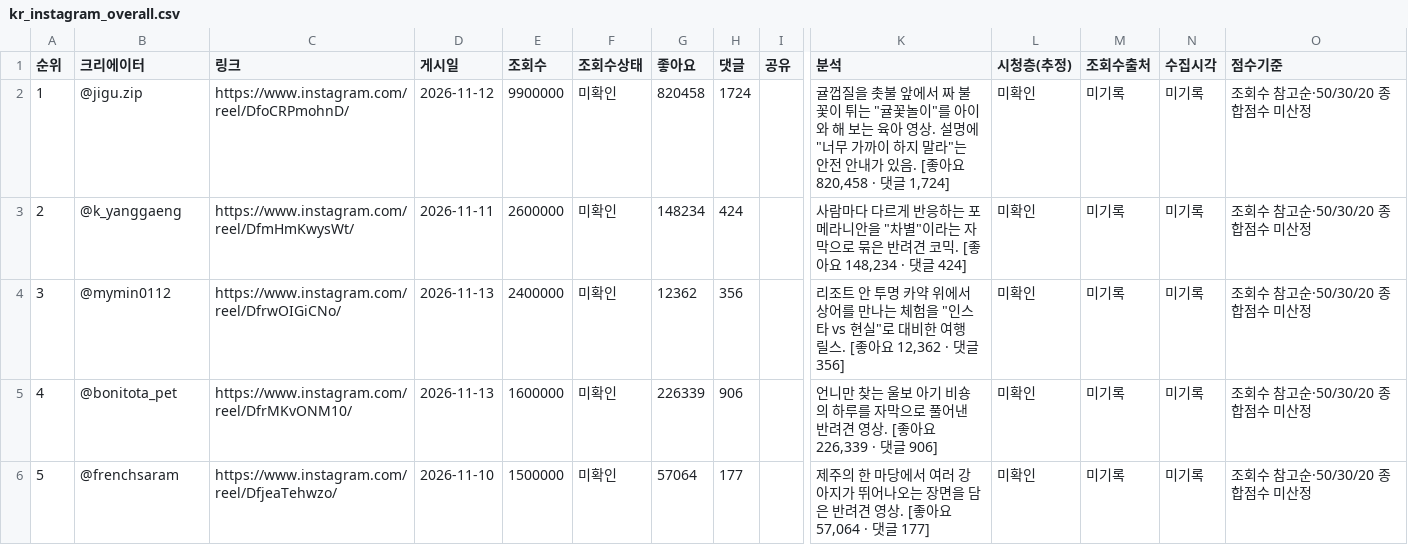
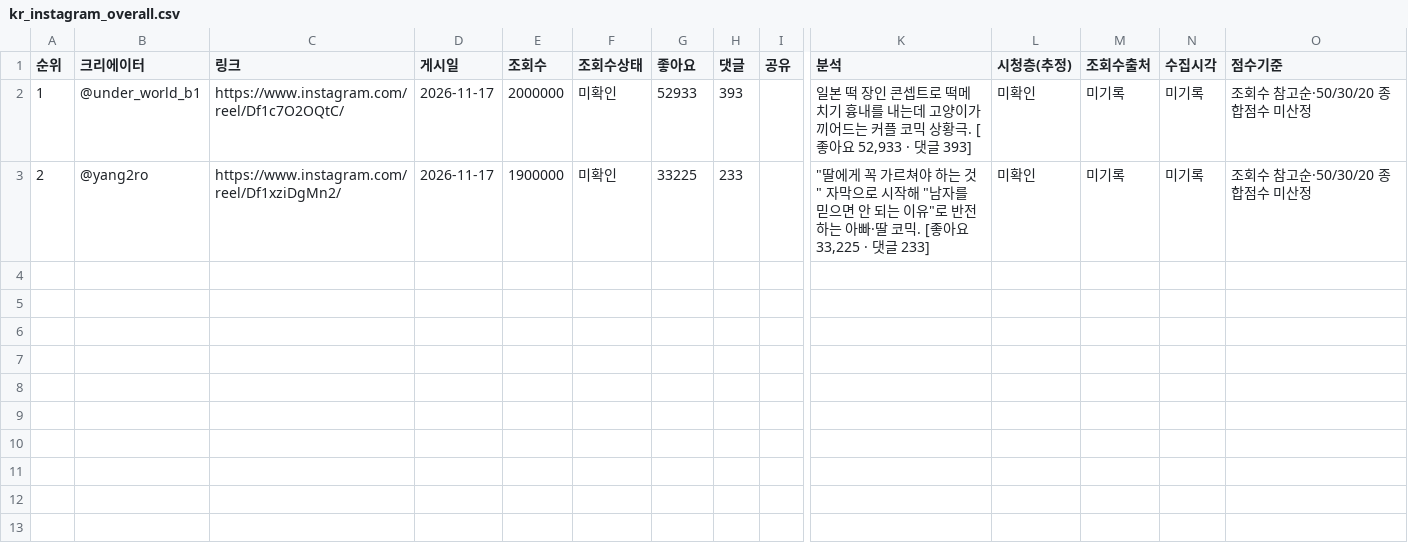
Before and after one commit to hyeokjun-cmd/vemontes-trend, a CSV file: 6ek3naMIX41iE6vjuP2Q4cVLT7Gtdyy3/kr_instagram_overall.csv, drawn as a sheet; only a part is shown, gaps mark what is left out; rows hold the shown columns only; the diff names each change by its address in the sheet, - before the commit and + after, or states it on an @@ line.

```diff
--- a/6ek3naMIX41iE6vjuP2Q4cVLT7Gtdyy3/kr_instagram_overall.csv
+++ b/6ek3naMIX41iE6vjuP2Q4cVLT7Gtdyy3/kr_instagram_overall.csv
-B2 (크리에이터): @jigu.zip
+B2 (크리에이터): @under_world_b1
-C2 (링크): https://www.instagram.com/reel/DfoCRPmohnD/
+C2 (링크): https://www.instagram.com/reel/Df1c7O2OQtC/
-D2 (게시일): 2026-11-12
+D2 (게시일): 2026-11-17
-E2 (조회수): 9900000
+E2 (조회수): 2000000
-G2 (좋아요): 820458
+G2 (좋아요): 52933
-H2 (댓글): 1724
+H2 (댓글): 393
-K2 (분석): 귤껍질을 촛불 앞에서 짜 불꽃이 튀는 "귤꽃놀이"를 아이와 해 보는 육아 영상. 설명에 "너무 가까이 하지 말라"는 안전 안내가 있음. [좋아요 820,458 · 댓글 1,724]
+K2 (분석): 일본 떡 장인 콘셉트로 떡메치기 흉내를 내는데 고양이가 끼어드는 커플 코믹 상황극. [좋아요 52,933 · 댓글 393]
-B3 (크리에이터): @k_yanggaeng
+B3 (크리에이터): @yang2ro
-C3 (링크): https://www.instagram.com/reel/DfmHmKwysWt/
+C3 (링크): https://www.instagram.com/reel/Df1xziDgMn2/
-D3 (게시일): 2026-11-11
+D3 (게시일): 2026-11-17
-E3 (조회수): 2600000
+E3 (조회수): 1900000
-G3 (좋아요): 148234
+G3 (좋아요): 33225
-H3 (댓글): 424
+H3 (댓글): 233
-K3 (분석): 사람마다 다르게 반응하는 포메라니안을 "차별"이라는 자막으로 묶은 반려견 코믹. [좋아요 148,234 · 댓글 424]
+K3 (분석): "딸에게 꼭 가르쳐야 하는 것" 자막으로 시작해 "남자를 믿으면 안 되는 이유"로 반전하는 아빠·딸 코믹. [좋아요 33,225 · 댓글 233]
-row 4: 3 | @mymin0112 | https://www.instagram.com/reel/DfrwOIGiCNo/ | 2026-11-13 | 2400000 | 미확인 | 12362 | 356 |  | 리조트 안 투명 카약 위에서 상어를 만나는 체험을 "인스타 vs 현실"로 대비한 여행 릴스. [좋아요 12,362 · 댓글 356] | 미확인 | 미기록 | 미기록 | 조회수 참고순·50/30/20 종합점수 미산정
-row 5: 4 | @bonitota_pet | https://www.instagram.com/reel/DfrMKvONM10/ | 2026-11-13 | 1600000 | 미확인 | 226339 | 906 |  | 언니만 찾는 울보 아기 비숑의 하루를 자막으로 풀어낸 반려견 영상. [좋아요 226,339 · 댓글 906] | 미확인 | 미기록 | 미기록 | 조회수 참고순·50/30/20 종합점수 미산정
-row 6: 5 | @frenchsaram | https://www.instagram.com/reel/DfjeaTehwzo/ | 2026-11-10 | 1500000 | 미확인 | 57064 | 177 |  | 제주의 한 마당에서 여러 강아지가 뛰어나오는 장면을 담은 반려견 영상. [좋아요 57,064 · 댓글 177] | 미확인 | 미기록 | 미기록 | 조회수 참고순·50/30/20 종합점수 미산정
```
Also changed, not shown: 6ek3naMIX41iE6vjuP2Q4cVLT7Gtdyy3/global_instagram_overall.csv, 6ek3naMIX41iE6vjuP2Q4cVLT7Gtdyy3/global_tiktok_beauty.csv, 12 other files.
